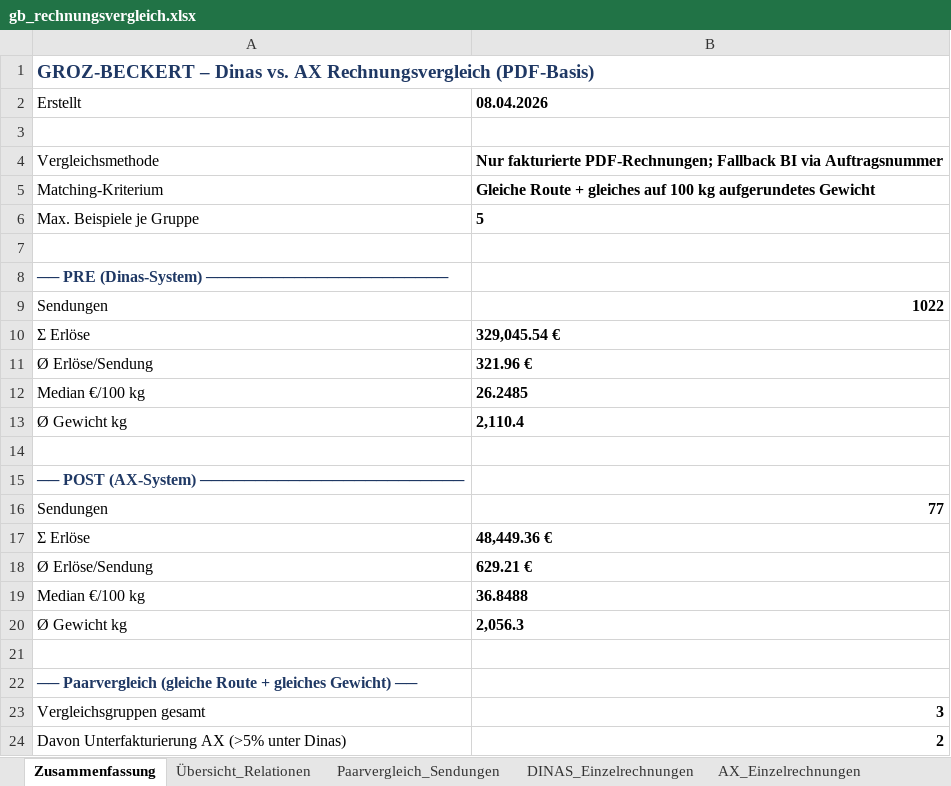
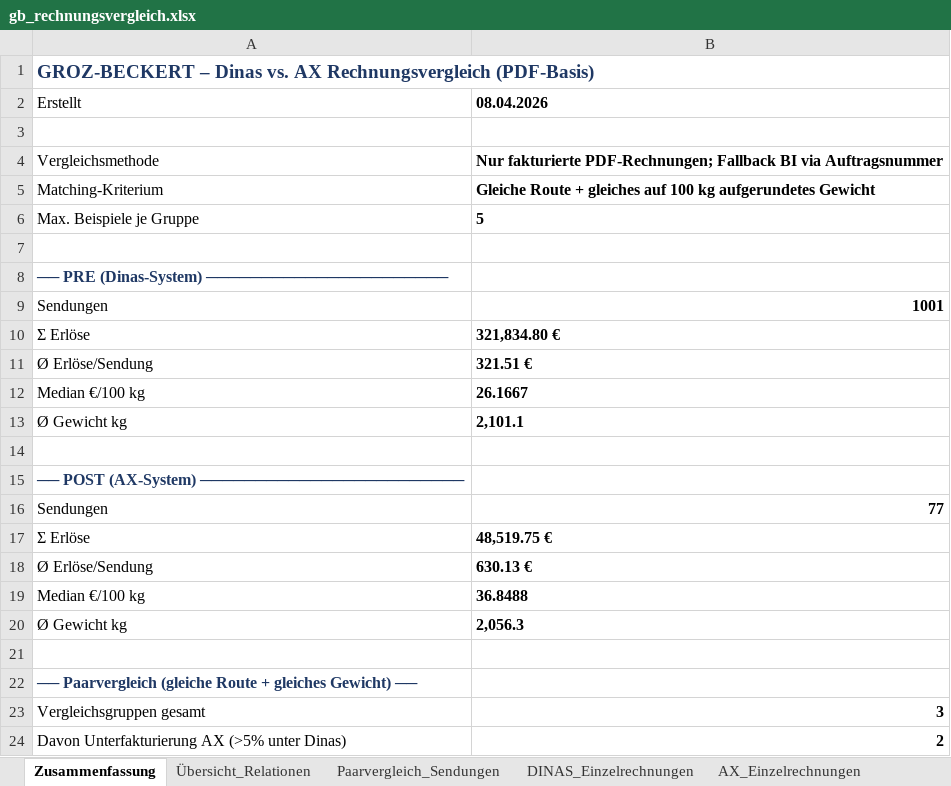
Before and after one commit to cengel-cengel/TMS, an Excel workbook: output/gb_rechnungsvergleich.xlsx, sheet Zusammenfassung, drawn as a sheet; values as stored, in another font and other column widths than the file's, no borders; the diff names each change by its address in the sheet, - before the commit and + after, or states it on an @@ line.

```diff
--- a/output/gb_rechnungsvergleich.xlsx (sheet Zusammenfassung)
+++ b/output/gb_rechnungsvergleich.xlsx (sheet Zusammenfassung)
-B9: 1022
+B9: 1001
-B10: 329,045.54 €
+B10: 321,834.80 €
-B11: 321.96 €
+B11: 321.51 €
-B12: 26.2485
+B12: 26.1667
-B13: 2,110.4
+B13: 2,101.1
-B17: 48,449.36 €
+B17: 48,519.75 €
-B18: 629.21 €
+B18: 630.13 €
```
Also changed, not shown: sheet AX_historisch, sheet DINAS_Einzelrechnungen, sheet AX_Einzelrechnungen, sheet Paarvergleich_Sendungen, sheet Übersicht_Relationen, 1 other file.
